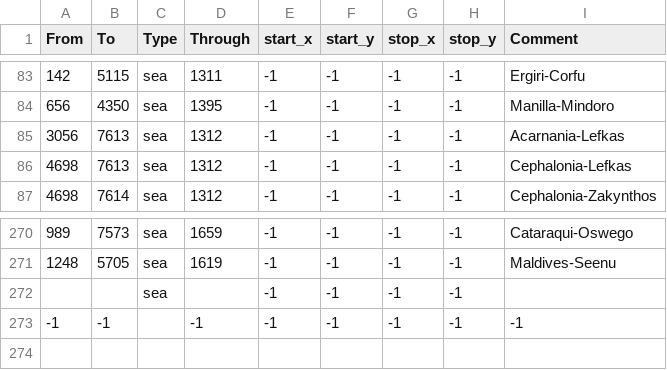
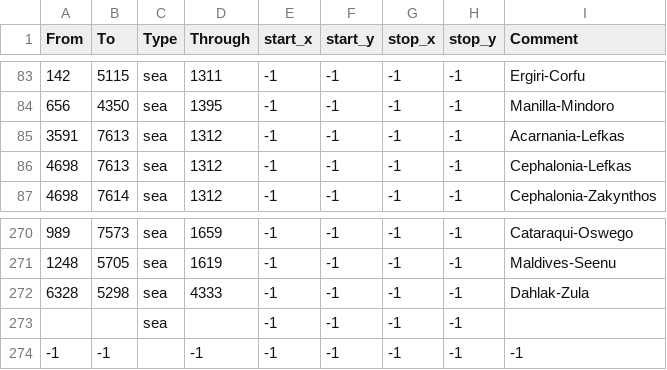
Before and after one commit to AlejandroGiner/Lux-in-Tenebris, a CSV file: map/adjacencies.csv, drawn as a sheet; only a part is shown, gaps mark what is left out.

```diff
--- a/map/adjacencies.csv
+++ b/map/adjacencies.csv
@@ -84,3 +84,3 @@ From;To;Type;Through;start_x;start_y;stop_x;stop_y;Comment
 656;4350;sea;1395;-1;-1;-1;-1;Manilla-Mindoro
-3056;7613;sea;1312;-1;-1;-1;-1;Acarnania-Lefkas
+3591;7613;sea;1312;-1;-1;-1;-1;Acarnania-Lefkas
 4698;7613;sea;1312;-1;-1;-1;-1;Cephalonia-Lefkas
@@ -271,2 +271,3 @@ From;To;Type;Through;start_x;start_y;stop_x;stop_y;Comment
 1248;5705;sea;1619;-1;-1;-1;-1;Maldives-Seenu
+6328;5298;sea;4333;-1;-1;-1;-1;Dahlak-Zula
 ;;sea;;-1;-1;-1;-1;
```
Also changed, not shown: map/definition.csv, 19 other files.
